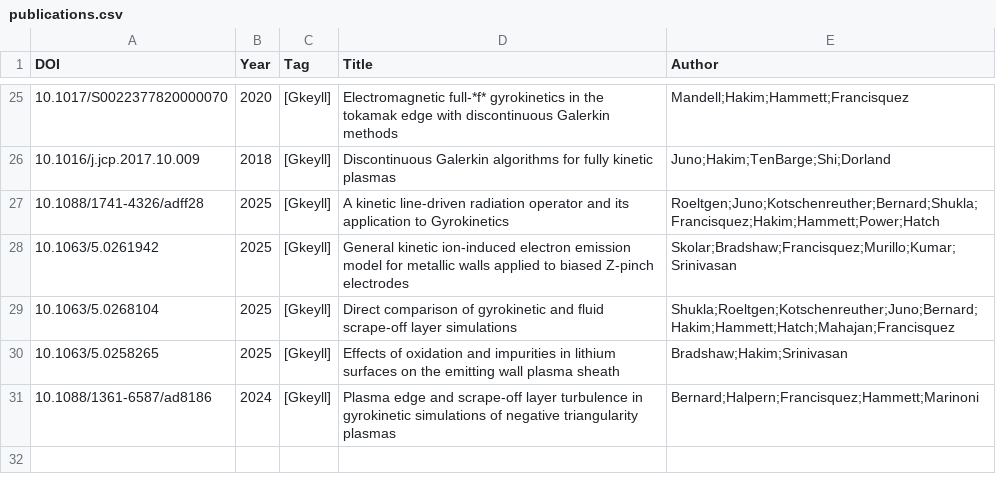
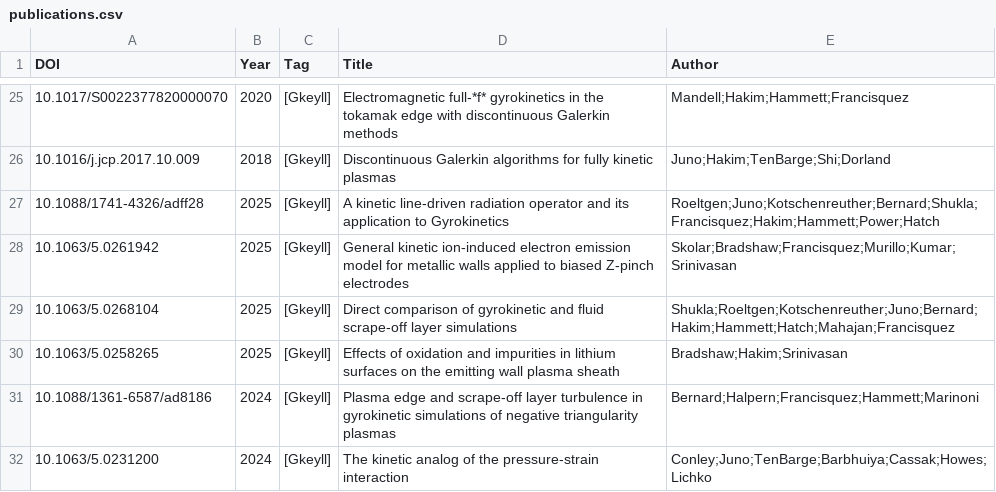
Before and after one commit to yhu1729/FusionArena, a CSV file: data/publications.csv, drawn as a sheet; only a part is shown, gaps mark what is left out.

```diff
--- a/data/publications.csv
+++ b/data/publications.csv
@@ -31 +31,2 @@ DOI,Year,Tag,Title,Author
 10.1088/1361-6587/ad8186,2024,[Gkeyll],Plasma edge and scrape-off layer turbulence in gyrokinetic simulations of negative triangularity plasmas,Bernard;Halpern;Francisquez;Hammett;Marinoni
+10.1063/5.0231200,2024,[Gkeyll],The kinetic analog of the pressure-strain interaction,Conley;Juno;TenBarge;Barbhuiya;Cassak;Howes;Lichko
```
Also changed, not shown: 2 other files.
